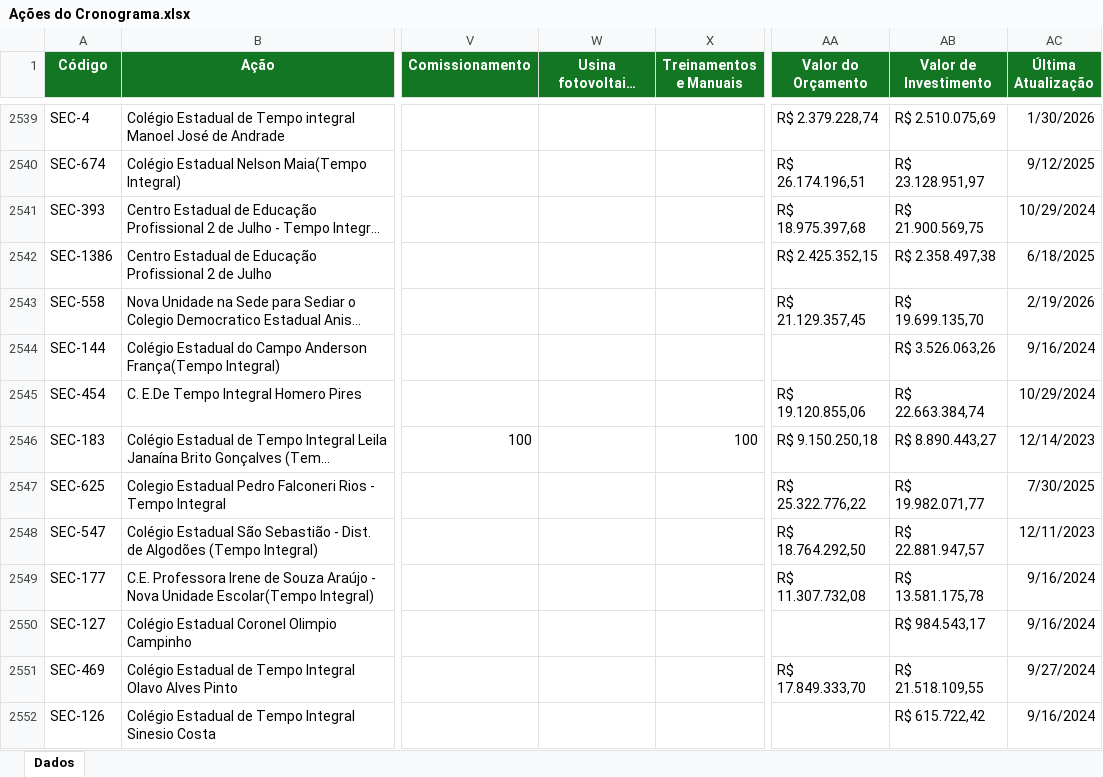
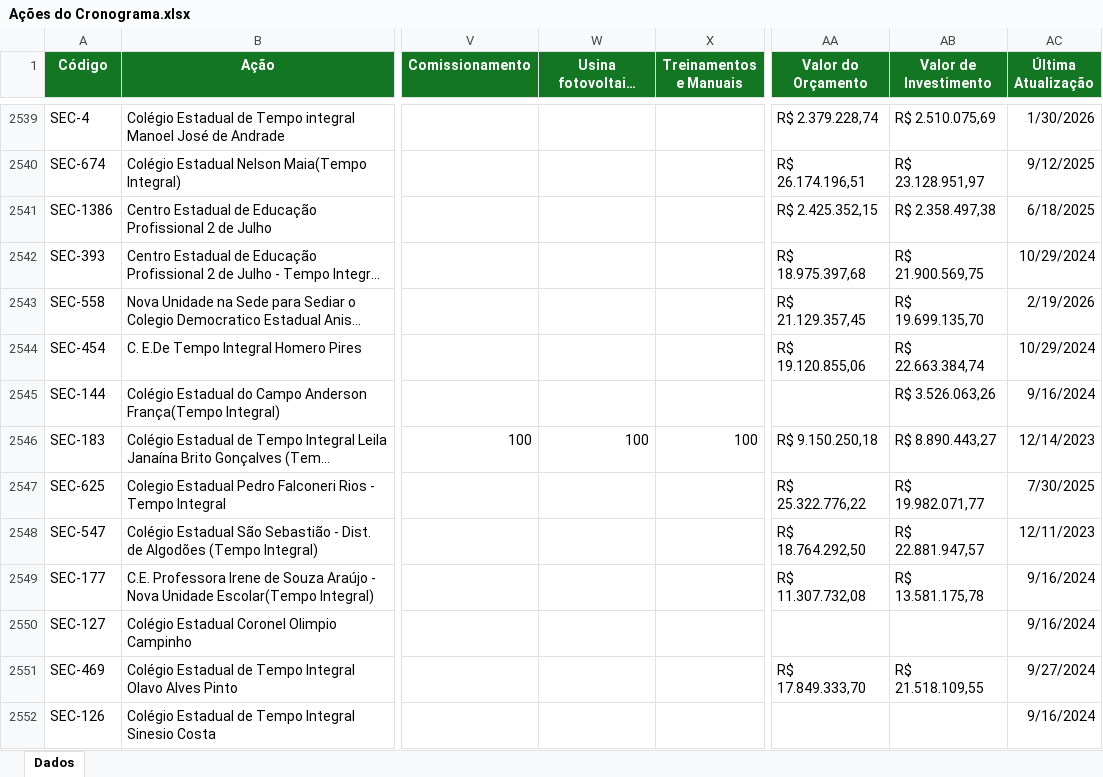
Before and after one commit to drochafig-sketch/cgape-balanco-pac, an Excel workbook: Ações do Cronograma.xlsx, sheet Dados, drawn as a sheet; only a part is shown, gaps mark what is left out; long unchanged cells end in …; values as stored, in another font and other column widths than the file's, no borders; the diff covers the shown part only; the diff names each change by its address in the sheet, - before the commit and + after, or states it on an @@ line.

```diff
--- a/Ações do Cronograma.xlsx (sheet Dados)
+++ b/Ações do Cronograma.xlsx (sheet Dados)
@@ row 2541 moved to row 2542: SEC-393 @@
@@ row 2544 moved to row 2545: SEC-144 @@
-W2546 (Usina fotovoltaica incorporada): (empty)
+W2546 (Usina fotovoltaica incorporada): 100
-AB2550 (Valor de Investimento): R$ 984.543,17
+AB2550 (Valor de Investimento): (empty)
-AB2552 (Valor de Investimento): R$ 615.722,42
+AB2552 (Valor de Investimento): (empty)
```
Also changed, not shown: 31 added rows, 30 removed rows, 300 moved rows and 200 edited cells elsewhere in this sheet.
